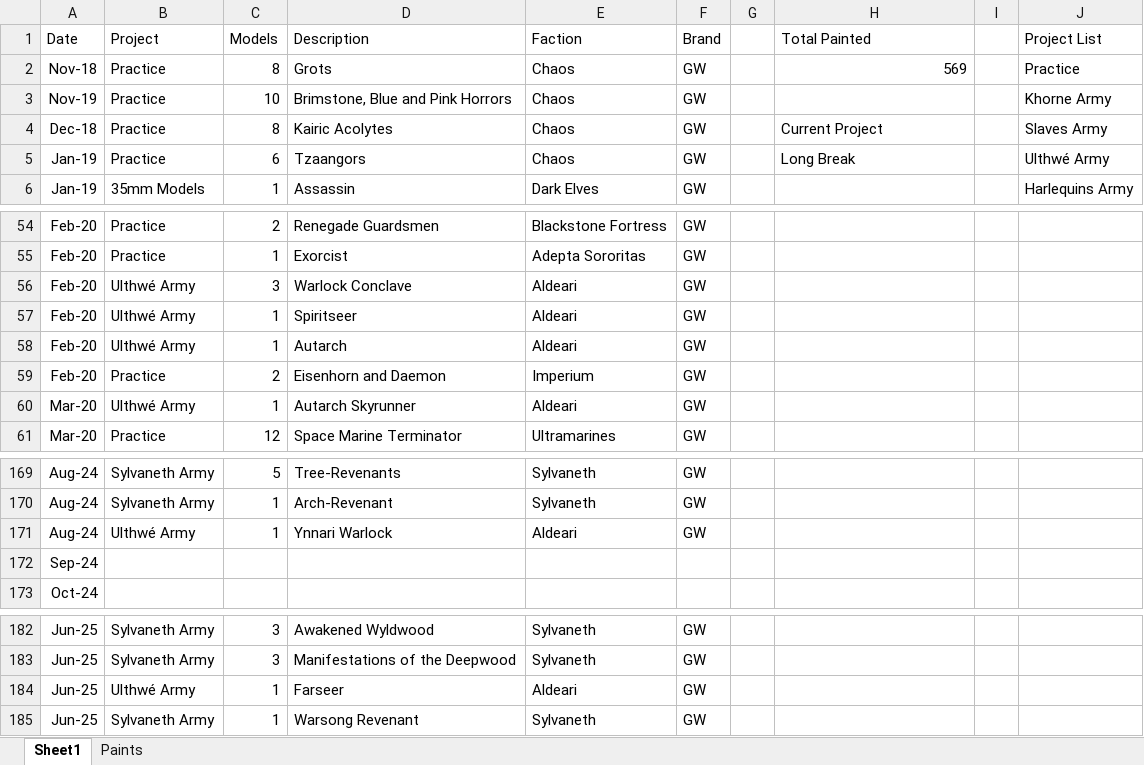
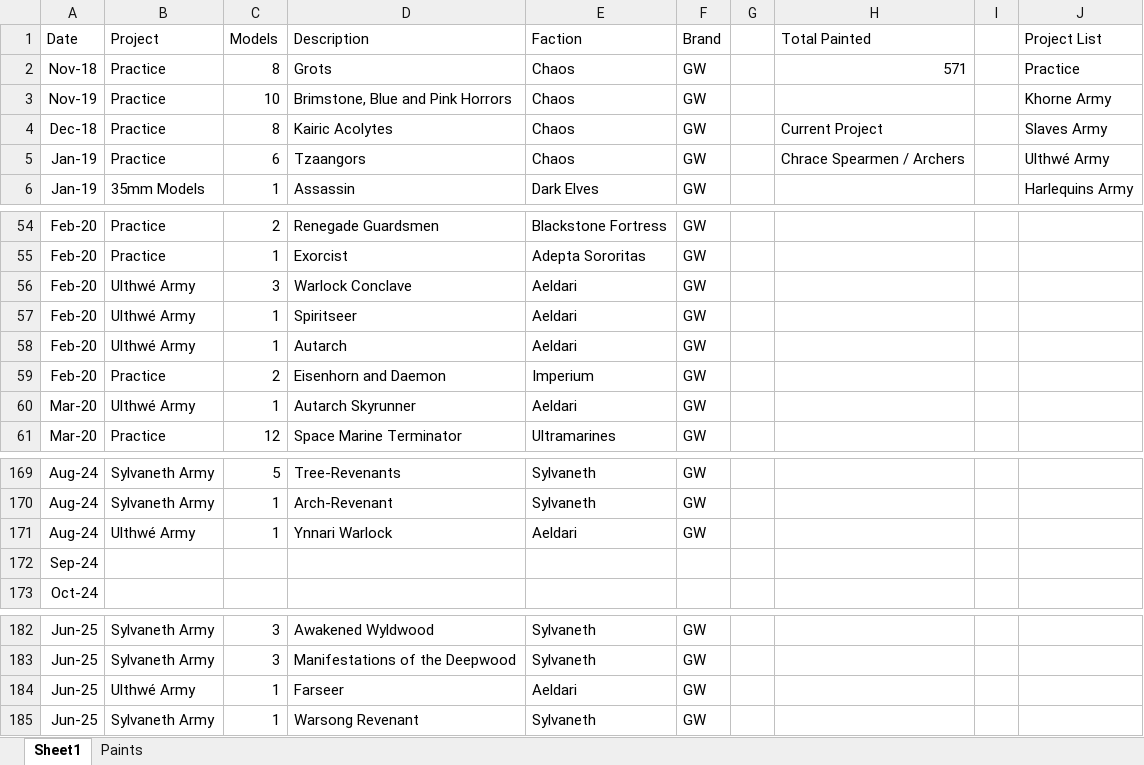
Before and after one commit to Javier-Leonh/leonh.github.io, an Excel workbook: Painting Record.xlsx, sheet Sheet1, drawn as a sheet; only a part is shown, gaps mark what is left out; values as stored, in another font and other column widths than the file's, no borders; charts and pictures and conditional formats and table styles not drawn; the diff covers the shown part only; the diff names each change by its address in the sheet, - before the commit and + after, or states it on an @@ line.

```diff
--- a/Painting Record.xlsx (sheet Sheet1)
+++ b/Painting Record.xlsx (sheet Sheet1)
-H2 (Total Painted): 569
+H2 (Total Painted): 571
-H5 (Total Painted): Long Break
+H5 (Total Painted): Chrace Spearmen / Archers
-E56:E58 (Faction): Aldeari
+E56:E58 (Faction): Aeldari
-E60 (Faction): Aldeari
+E60 (Faction): Aeldari
-E171 (Faction): Aldeari
+E171 (Faction): Aeldari
-E184 (Faction): Aldeari
+E184 (Faction): Aeldari
```
Also changed, not shown: 2 added rows, 2 removed rows and 30 edited cells elsewhere in this sheet, charts or pictures, 5 other files.
